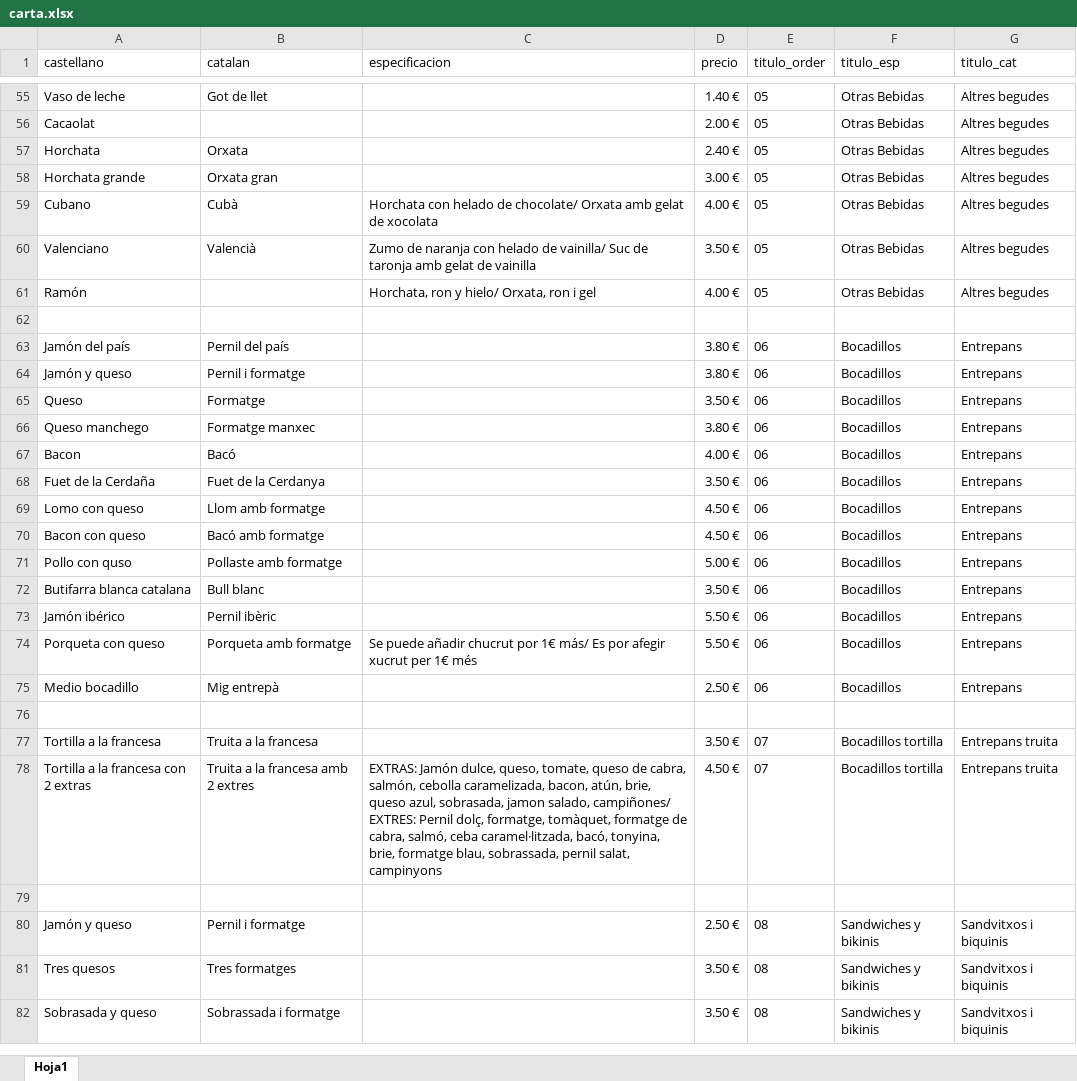
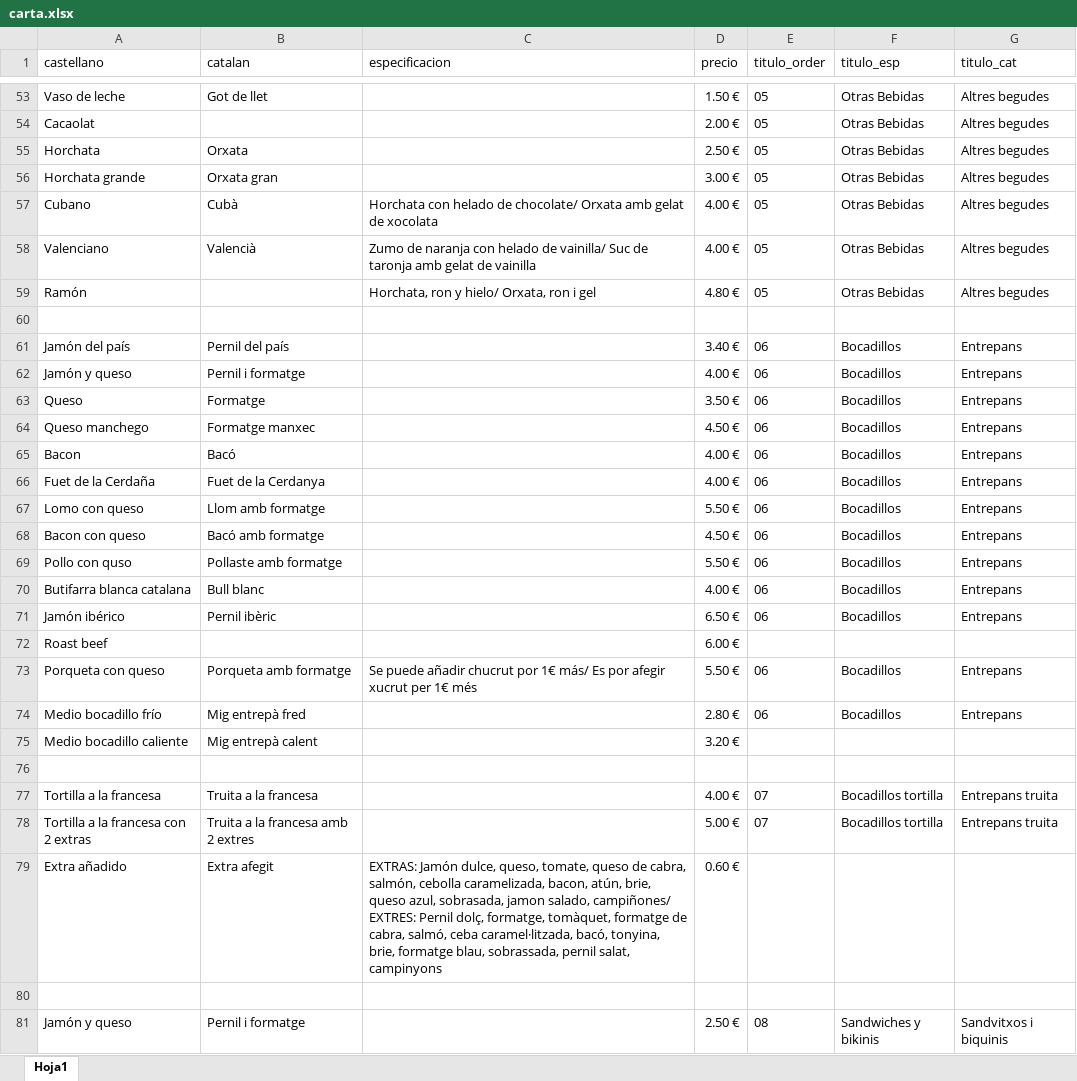
Before and after one commit to XocolataPirineus/carta, an Excel workbook: src/data/carta.xlsx, sheet Hoja1, drawn as a sheet; only a part is shown, gaps mark what is left out; the shorter side is filled out with more unchanged rows; values as stored, in another font and other column widths than the file's, no borders; addresses are those after the commit; the diff covers the shown part only; the diff names each change by its address in the sheet, - before the commit and + after, or states it on an @@ line.

```diff
--- a/src/data/carta.xlsx (sheet Hoja1)
+++ b/src/data/carta.xlsx (sheet Hoja1)
-D53 (precio): 1.40 €
+D53 (precio): 1.50 €
-D55 (precio): 2.40 €
+D55 (precio): 2.50 €
-D58 (precio): 3.50 €
+D58 (precio): 4.00 €
-D59 (precio): 4.00 €
+D59 (precio): 4.80 €
-D61 (precio): 3.80 €
+D61 (precio): 3.40 €
-D62 (precio): 3.80 €
+D62 (precio): 4.00 €
-D64 (precio): 3.80 €
+D64 (precio): 4.50 €
-D66 (precio): 3.50 €
+D66 (precio): 4.00 €
-D67 (precio): 4.50 €
+D67 (precio): 5.50 €
-D69 (precio): 5.00 €
+D69 (precio): 5.50 €
-D70 (precio): 3.50 €
+D70 (precio): 4.00 €
-D71 (precio): 5.50 €
+D71 (precio): 6.50 €
+row 72: Roast beef |  |  | 6.00 €
-A74 (castellano): Medio bocadillo
+A74 (castellano): Medio bocadillo frío
-B74 (catalan): Mig entrepà
+B74 (catalan): Mig entrepà fred
-D74 (precio): 2.50 €
+D74 (precio): 2.80 €
+row 75: Medio bocadillo caliente | Mig entrepà calent |  | 3.20 €
-D77 (precio): 3.50 €
+D77 (precio): 4.00 €
-C78 (especificacion): EXTRAS: Jamón dulce, queso, tomate, queso de cabra, salmón, cebolla caramelizada, bacon, atún, brie, queso azul, sobrasada, jamon salado, campiñones/ EXTRES: Pernil dolç, formatge, tomàquet, formatge de cabra, salmó, ceba caramel·litzada, bacó, tonyina, brie, formatge blau, sobrassada, pernil salat, campinyons
+C78 (especificacion): (empty)
-D78 (precio): 4.50 €
+D78 (precio): 5.00 €
+row 79: Extra añadido | Extra afegit | EXTRAS: Jamón dulce, queso, tomate, queso de cabra, salmón, cebolla caramelizada, bacon, atún, brie, queso azul, sobrasada, jamon salado, campiñones/ EXTRES: Pernil dolç, formatge, tomàquet, formatge de cabra, salmó, ceba caramel·litzada, bacó, tonyina, brie, formatge blau, sobrassada, pernil salat, campinyons | 0.60 €
```
Also changed, not shown: 2 added rows, 4 removed rows and 64 edited cells elsewhere in this sheet.
